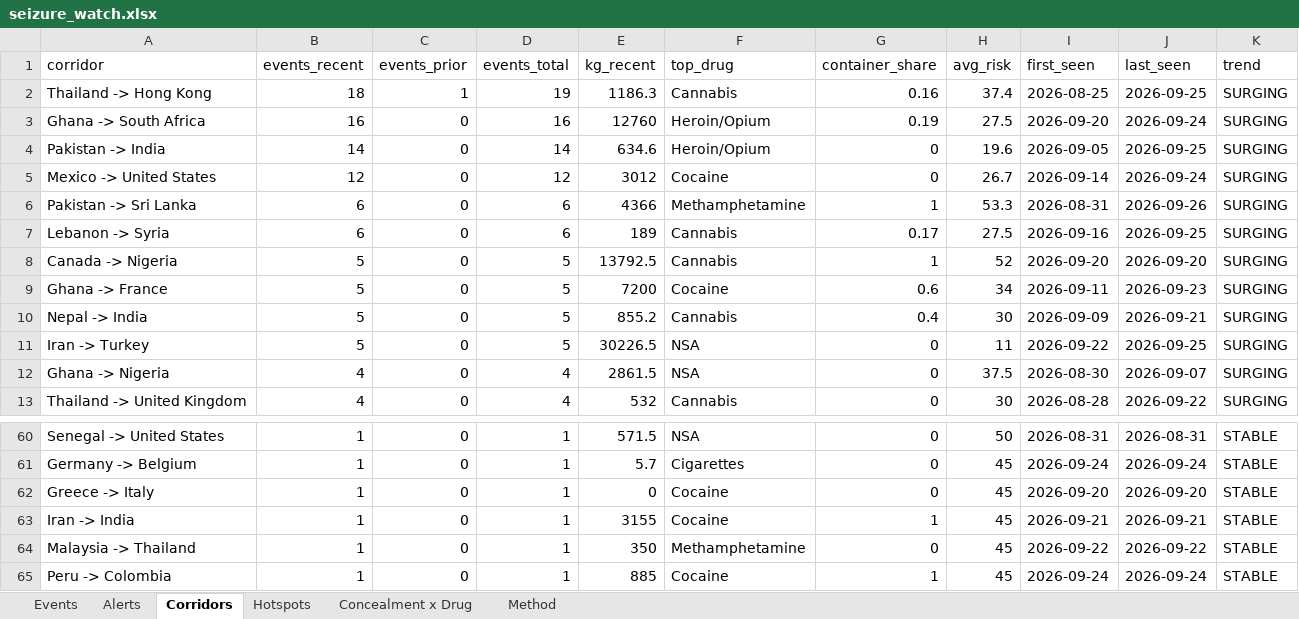
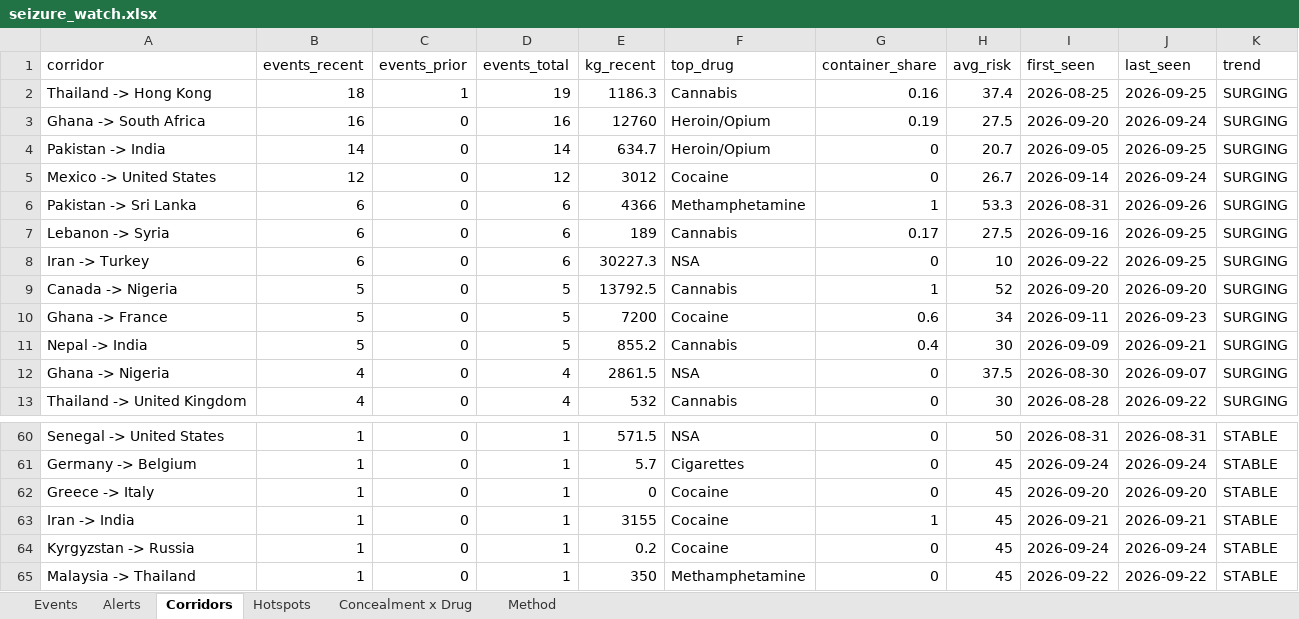
Before and after one commit to glretief-ux/Seizure-watch-, an Excel workbook: docs/seizure_watch.xlsx, sheet Corridors, drawn as a sheet; only a part is shown, gaps mark what is left out; the shorter side is filled out with more unchanged rows; values as stored, in another font and other column widths than the file's, no borders; removed rows and columns are numbered as before the commit, all else as after; the diff names each change by its address in the sheet, - before the commit and + after, or states it on an @@ line.

```diff
--- a/docs/seizure_watch.xlsx (sheet Corridors)
+++ b/docs/seizure_watch.xlsx (sheet Corridors)
-E4 (kg_recent): 634.6
+E4 (kg_recent): 634.7
-H4 (avg_risk): 19.6
+H4 (avg_risk): 20.7
+row 8: Iran -> Turkey | 6 | 0 | 6 | 30227.3 | NSA | 0 | 10 | 2026-09-22 | 2026-09-25 | SURGING
-row 11: Iran -> Turkey | 5 | 0 | 5 | 30226.5 | NSA | 0 | 11 | 2026-09-22 | 2026-09-25 | SURGING
+row 64: Kyrgyzstan -> Russia | 1 | 0 | 1 | 0.2 | Cocaine | 0 | 45 | 2026-09-24 | 2026-09-24 | STABLE
```
Also changed, not shown: sheet Events, sheet Hotspots, sheet Concealment x Drug, sheet Alerts, 5 other files.
